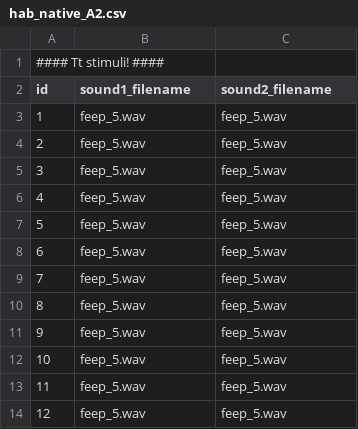
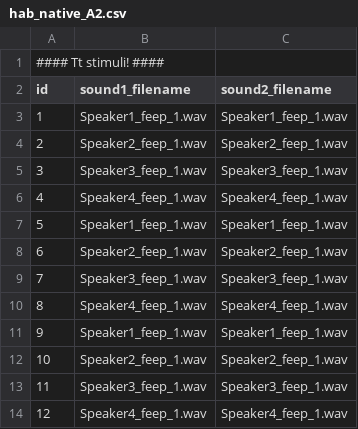
Before and after one commit to UiL-OTS-labs/ZEP-hybride-visual-fixation, a CSV file: stimuli/hab_native_A2.csv, drawn as a sheet.

```diff
--- a/stimuli/hab_native_A2.csv
+++ b/stimuli/hab_native_A2.csv
@@ -2,13 +2,13 @@
 id;sound1_filename;sound2_filename
-1;feep_5.wav;feep_5.wav
-2;feep_5.wav;feep_5.wav
-3;feep_5.wav;feep_5.wav
-4;feep_5.wav;feep_5.wav
-5;feep_5.wav;feep_5.wav
-6;feep_5.wav;feep_5.wav
-7;feep_5.wav;feep_5.wav
-8;feep_5.wav;feep_5.wav
-9;feep_5.wav;feep_5.wav
-10;feep_5.wav;feep_5.wav
-11;feep_5.wav;feep_5.wav
-12;feep_5.wav;feep_5.wav
+1;Speaker1_feep_1.wav;Speaker1_feep_1.wav
+2;Speaker2_feep_1.wav;Speaker2_feep_1.wav
+3;Speaker3_feep_1.wav;Speaker3_feep_1.wav
+4;Speaker4_feep_1.wav;Speaker4_feep_1.wav
+5;Speaker1_feep_1.wav;Speaker1_feep_1.wav
+6;Speaker2_feep_1.wav;Speaker2_feep_1.wav
+7;Speaker3_feep_1.wav;Speaker3_feep_1.wav
+8;Speaker4_feep_1.wav;Speaker4_feep_1.wav
+9;Speaker1_feep_1.wav;Speaker1_feep_1.wav
+10;Speaker2_feep_1.wav;Speaker2_feep_1.wav
+11;Speaker3_feep_1.wav;Speaker3_feep_1.wav
+12;Speaker4_feep_1.wav;Speaker4_feep_1.wav
```
Also changed, not shown: stimuli/hab_native_A1.csv, stimuli/test_native_alt_A2.csv, 28 other files.
